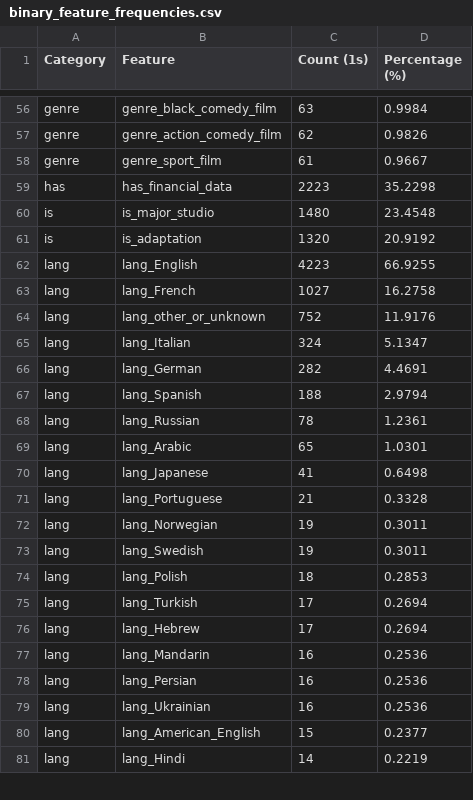
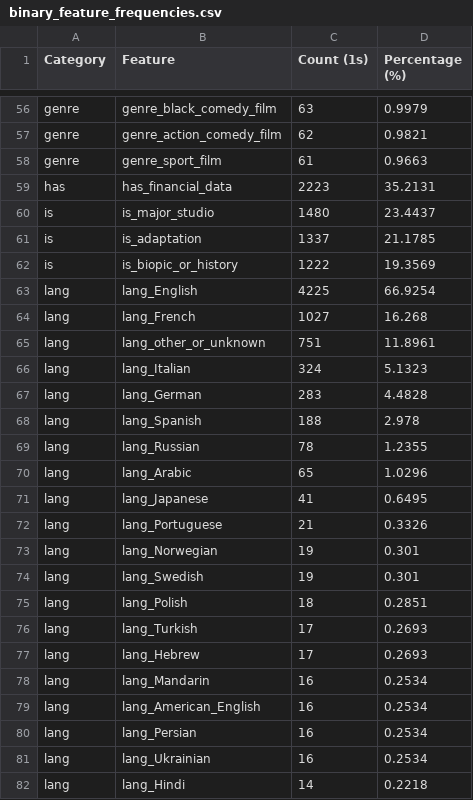
Before and after one commit to simonevigasio/WSE_project, a CSV file: outputs/binary_feature_frequencies.csv, drawn as a sheet; only a part is shown, gaps mark what is left out; removed rows and columns are numbered as before the commit, all else as after; the diff covers the shown part only; the diff names each change by its address in the sheet, - before the commit and + after, or states it on an @@ line.

```diff
--- a/outputs/binary_feature_frequencies.csv
+++ b/outputs/binary_feature_frequencies.csv
-D56 (Percentage (%)): 0.9984
+D56 (Percentage (%)): 0.9979
-D57 (Percentage (%)): 0.9826
+D57 (Percentage (%)): 0.9821
-D58 (Percentage (%)): 0.9667
+D58 (Percentage (%)): 0.9663
-D59 (Percentage (%)): 35.2298
+D59 (Percentage (%)): 35.2131
-D60 (Percentage (%)): 23.4548
+D60 (Percentage (%)): 23.4437
-C61 (Count (1s)): 1320
+C61 (Count (1s)): 1337
-D61 (Percentage (%)): 20.9192
+D61 (Percentage (%)): 21.1785
+row 62: is | is_biopic_or_history | 1222 | 19.3569
-C63 (Count (1s)): 4223
+C63 (Count (1s)): 4225
-D63 (Percentage (%)): 66.9255
+D63 (Percentage (%)): 66.9254
-D64 (Percentage (%)): 16.2758
+D64 (Percentage (%)): 16.268
-C65 (Count (1s)): 752
+C65 (Count (1s)): 751
-D65 (Percentage (%)): 11.9176
+D65 (Percentage (%)): 11.8961
-D66 (Percentage (%)): 5.1347
+D66 (Percentage (%)): 5.1323
-C67 (Count (1s)): 282
+C67 (Count (1s)): 283
-D67 (Percentage (%)): 4.4691
+D67 (Percentage (%)): 4.4828
-D68 (Percentage (%)): 2.9794
+D68 (Percentage (%)): 2.978
-D69 (Percentage (%)): 1.2361
+D69 (Percentage (%)): 1.2355
-D70 (Percentage (%)): 1.0301
+D70 (Percentage (%)): 1.0296
-D71 (Percentage (%)): 0.6498
+D71 (Percentage (%)): 0.6495
-D72 (Percentage (%)): 0.3328
+D72 (Percentage (%)): 0.3326
-D73:D74 (Percentage (%)): 0.3011
+D73:D74 (Percentage (%)): 0.301
-D75 (Percentage (%)): 0.2853
+D75 (Percentage (%)): 0.2851
-D76:D77 (Percentage (%)): 0.2694
+D76:D77 (Percentage (%)): 0.2693
-D78 (Percentage (%)): 0.2536
+D78 (Percentage (%)): 0.2534
+row 79: lang | lang_American_English | 16 | 0.2534
-D80:D81 (Percentage (%)): 0.2536
+D80:D81 (Percentage (%)): 0.2534
-row 80: lang | lang_American_English | 15 | 0.2377
-D82 (Percentage (%)): 0.2219
+D82 (Percentage (%)): 0.2218
```
Also changed, not shown: 80 edited cells elsewhere in this file, 3 other files.
